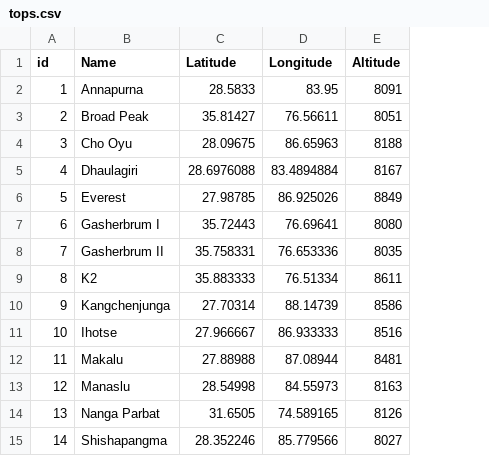
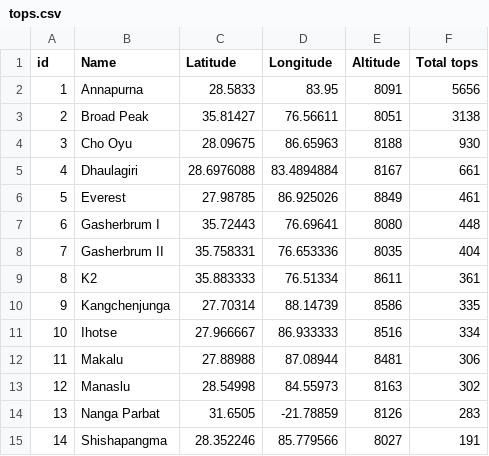
Before and after one commit to NereaRiveiro/The-last-climb, a CSV file: data/tops.csv, drawn as a sheet; the diff names each change by its address in the sheet, - before the commit and + after, or states it on an @@ line.

Commit message:
datam

```diff
--- a/data/tops.csv
+++ b/data/tops.csv
+column F (Total tops), rows 2-15: 5656 | 3138 | 930 | 661 | 461 | 448 | 404 | 361 | 335 | 334 | 306 | 302 | 283 | 191
-D14 (Longitude): 74.589165
+D14 (Longitude): -21.78859
```
